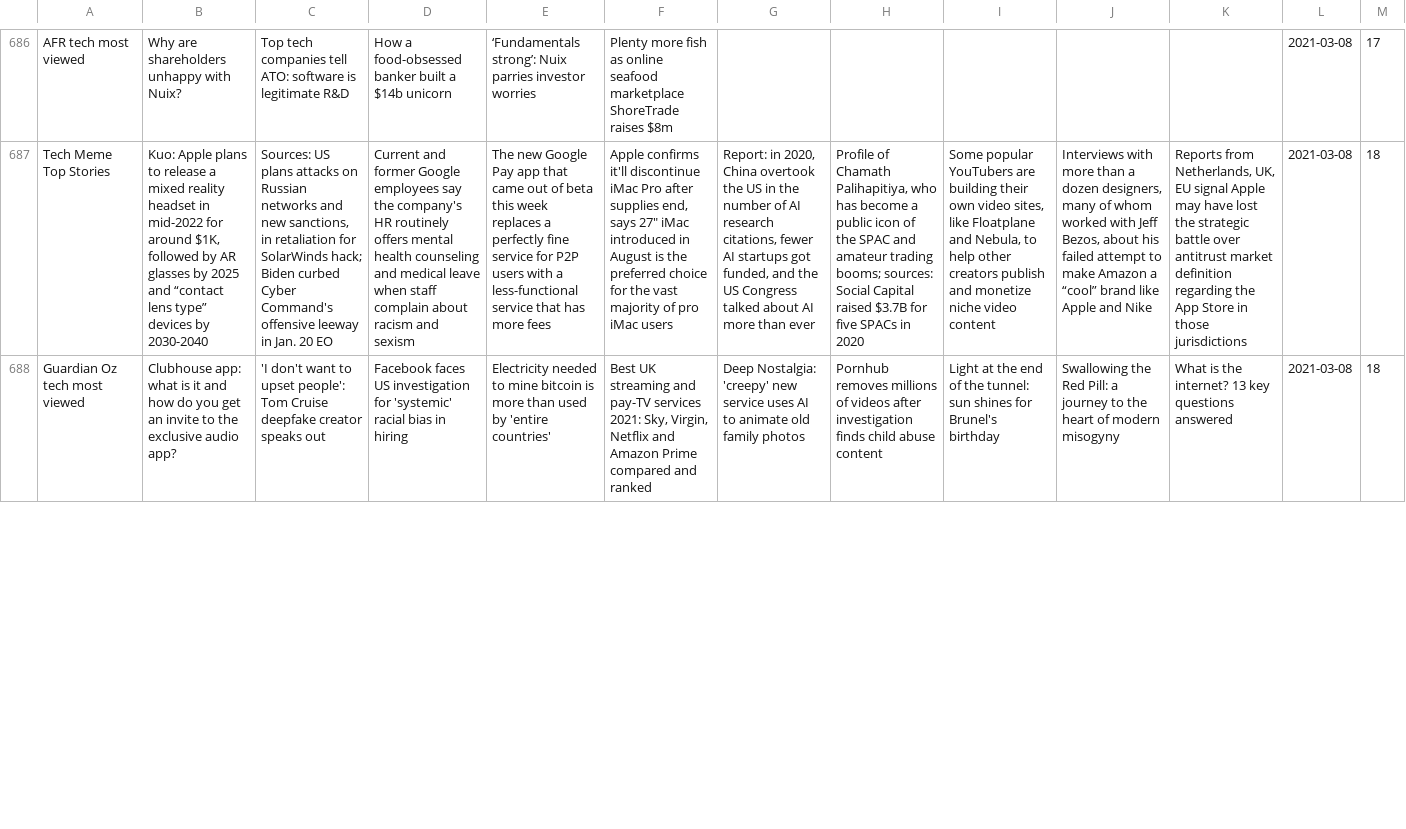
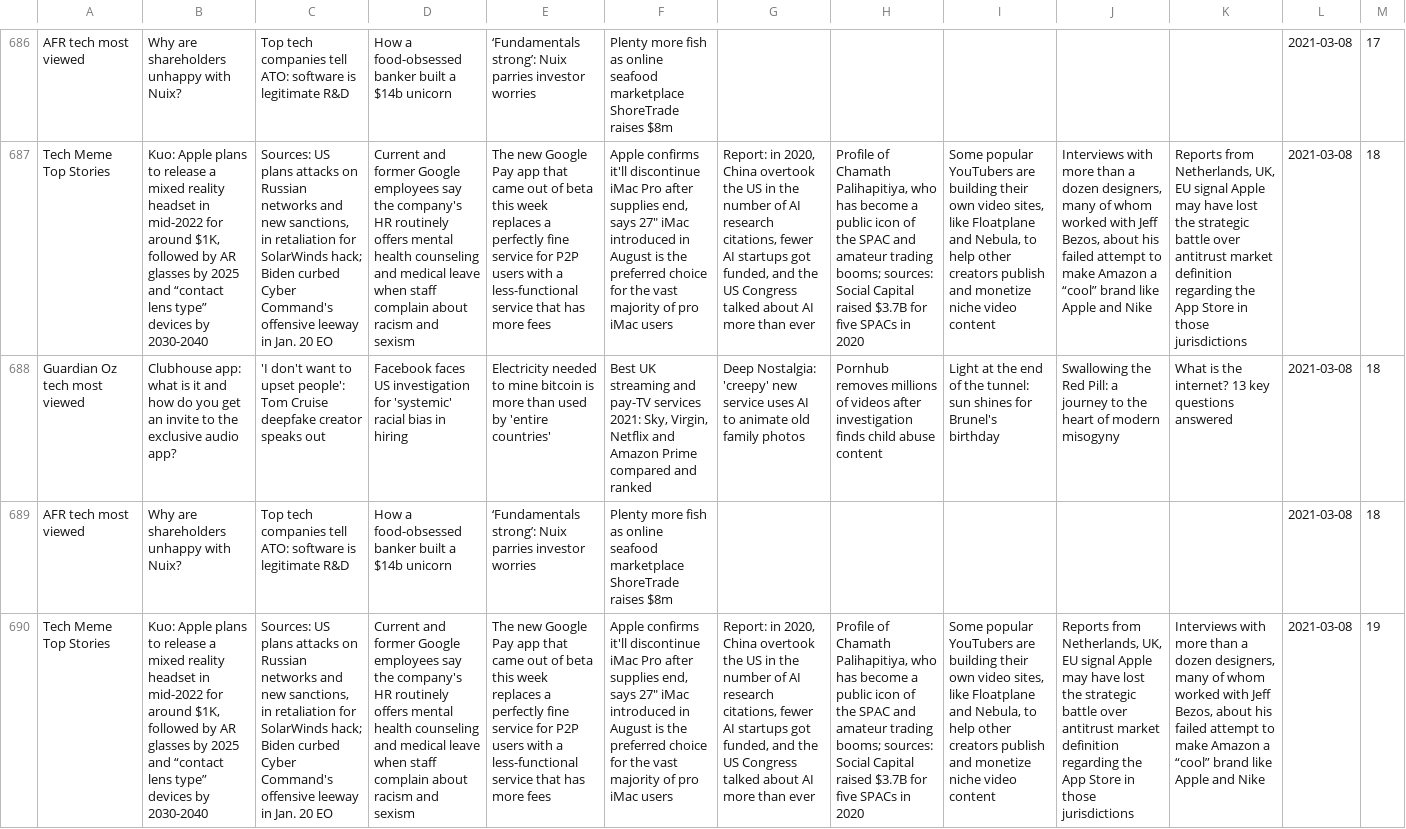
Before and after one commit to joshnicholas/trends, a CSV file: data/tech_meme_pop.csv, drawn as a sheet; only a part is shown, gaps mark what is left out; the diff covers the shown part only; the diff names each change by its address in the sheet, - before the commit and + after, or states it on an @@ line.

Commit message:
Latest data: Mon Mar  8 09:42:18 UTC 2021

```diff
--- a/data/tech_meme_pop.csv
+++ b/data/tech_meme_pop.csv
+row 689: AFR tech most viewed | Why are shareholders unhappy with Nuix? | Top tech companies tell ATO: software is legitimate R&D | How a food-obsessed banker built a $14b unicorn | ‘Fundamentals strong’: Nuix parries investor worries | Plenty more fish as online seafood marketplace ShoreTrade raises $8m |  |  |  |  |  | 2021-03-08 | 18
+row 690: Tech Meme Top Stories | Kuo: Apple plans to release a mixed reality headset in mid-2022 for around $1K, followed by AR glasses by 2025 and “contact lens type” devices by 2030-2040 | Sources: US plans attacks on Russian networks and new sanctions, in retaliation for SolarWinds hack; Biden curbed Cyber Command's offensive leeway in Jan. 20 EO | Current and former Google employees say the company's HR routinely offers mental health counseling and medical leave when staff complain about racism and sexism | The new Google Pay app that came out of beta this week replaces a perfectly fine service for P2P users with a less-functional service that has more fees | Apple confirms it'll discontinue iMac Pro after supplies end, says 27" iMac introduced in August is the preferred choice for the vast majority of pro iMac users | Report: in 2020, China overtook the US in the number of AI research citations, fewer AI startups got funded, and the US Congress talked about AI more than ever | Profile of Chamath Palihapitiya, who has become a public icon of the SPAC and amateur trading booms; sources: Social Capital raised $3.7B for five SPACs in 2020 | Some popular YouTubers are building their own video sites, like Floatplane and Nebula, to help other creators publish and monetize niche video content | Reports from Netherlands, UK, EU signal Apple may have lost the strategic battle over antitrust market definition regarding the App Store in those jurisdictions | Interviews with more than a dozen designers, many of whom worked with Jeff Bezos, about his failed attempt to make Amazon a “cool” brand like Apple and Nike | 2021-03-08 | 19
```
Also changed, not shown: 1 added row and 1 edited cell elsewhere in this file.
